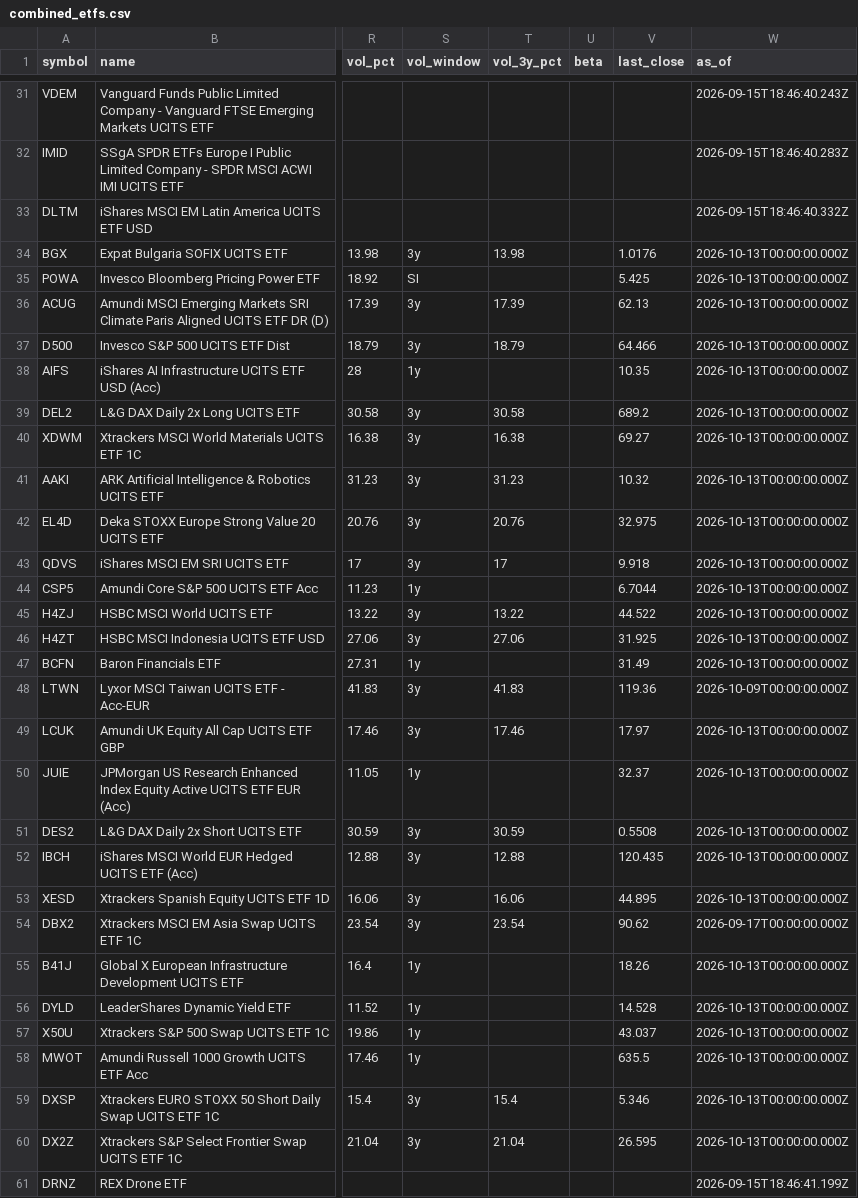
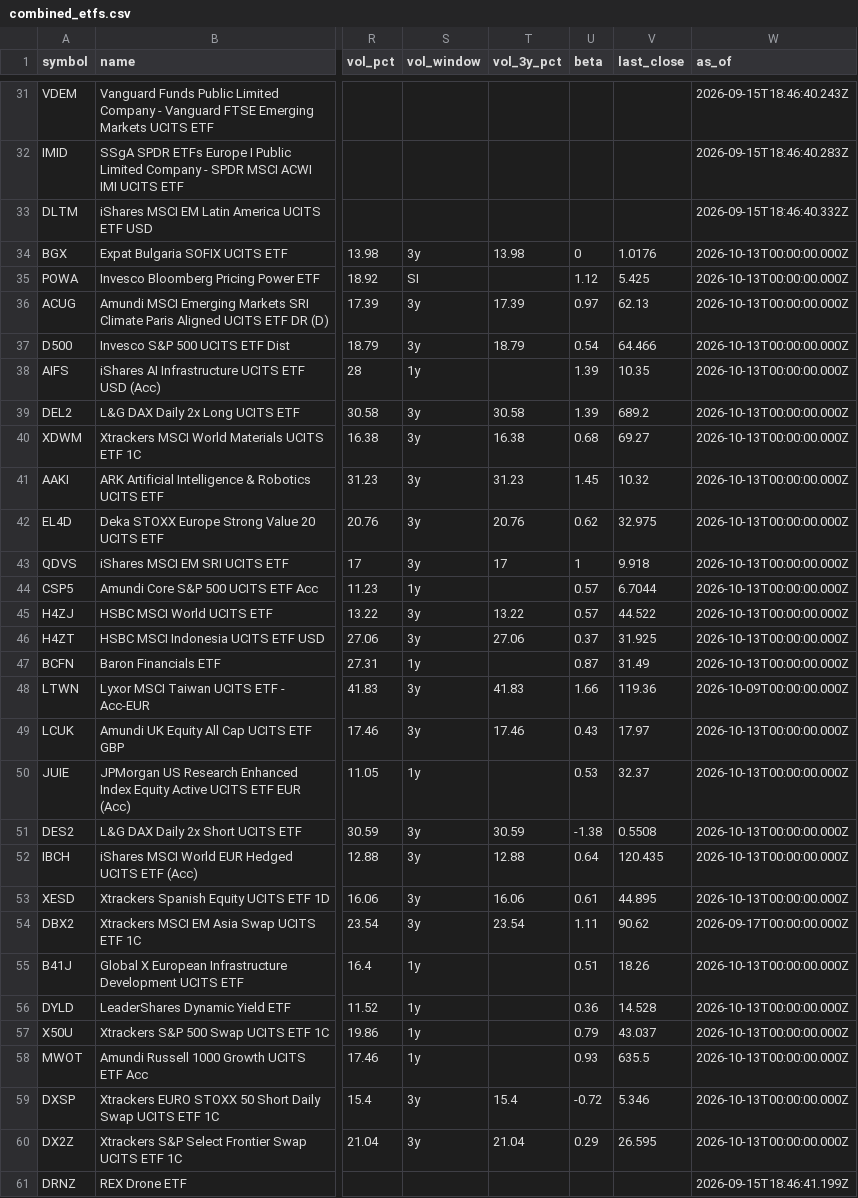
Before and after one commit to Bencode92/stock-analysis-platform, a CSV file: data/combined_etfs.csv, drawn as a sheet; only a part is shown, gaps mark what is left out; the diff covers the shown part only; the diff names each change by its address in the sheet, - before the commit and + after, or states it on an @@ line.

```diff
--- a/data/combined_etfs.csv
+++ b/data/combined_etfs.csv
-U34 (beta): (empty)
+U34 (beta): 0
-U35 (beta): (empty)
+U35 (beta): 1.12
-U36 (beta): (empty)
+U36 (beta): 0.97
-U37 (beta): (empty)
+U37 (beta): 0.54
-U38:U39 (beta): (empty)
+U38:U39 (beta): 1.39
-U40 (beta): (empty)
+U40 (beta): 0.68
-U41 (beta): (empty)
+U41 (beta): 1.45
-U42 (beta): (empty)
+U42 (beta): 0.62
-U43 (beta): (empty)
+U43 (beta): 1
-U44:U45 (beta): (empty)
+U44:U45 (beta): 0.57
-U46 (beta): (empty)
+U46 (beta): 0.37
-U47 (beta): (empty)
+U47 (beta): 0.87
-U48 (beta): (empty)
+U48 (beta): 1.66
-U49 (beta): (empty)
+U49 (beta): 0.43
-U50 (beta): (empty)
+U50 (beta): 0.53
-U51 (beta): (empty)
+U51 (beta): -1.38
-U52 (beta): (empty)
+U52 (beta): 0.64
-U53 (beta): (empty)
+U53 (beta): 0.61
-U54 (beta): (empty)
+U54 (beta): 1.11
-U55 (beta): (empty)
+U55 (beta): 0.51
-U56 (beta): (empty)
+U56 (beta): 0.36
-U57 (beta): (empty)
+U57 (beta): 0.79
-U58 (beta): (empty)
+U58 (beta): 0.93
-U59 (beta): (empty)
+U59 (beta): -0.72
-U60 (beta): (empty)
+U60 (beta): 0.29
```
Also changed, not shown: 127 edited cells elsewhere in this file, data/combined_bonds.csv, data/daily_metrics_bonds.csv, 3 other files.
